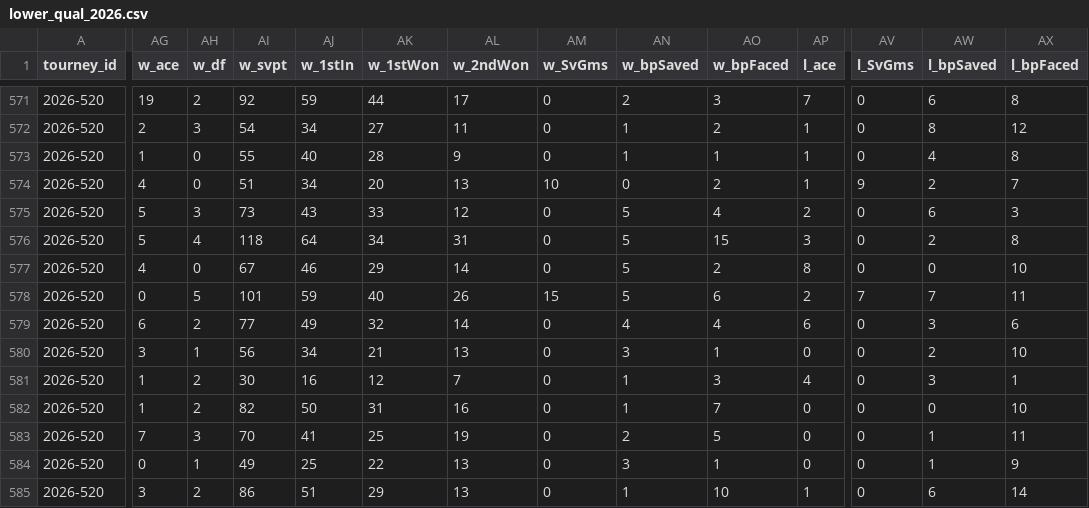
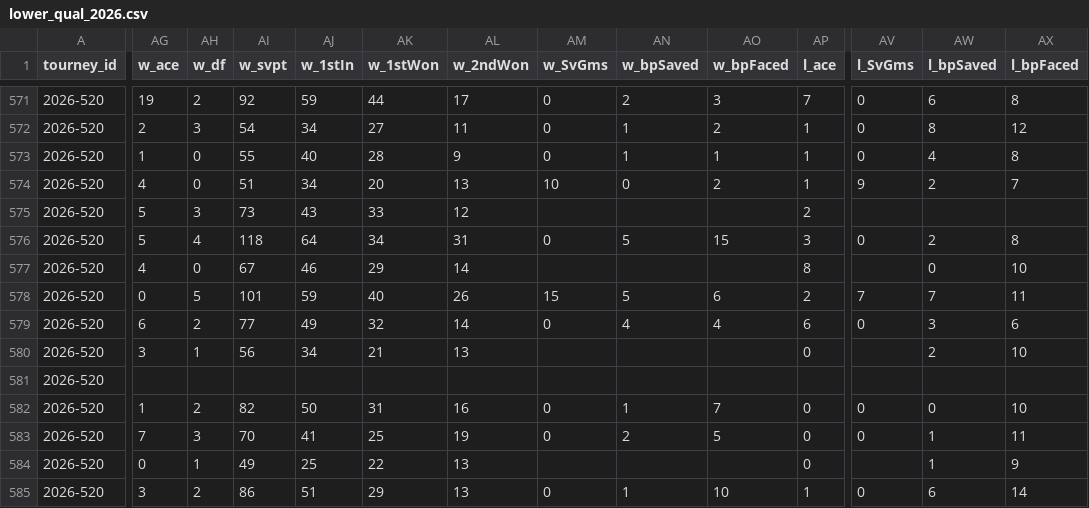
Before and after one commit to nickmac22-ui/Tennis-Data, a CSV file: data/lower_qual_2026.csv, drawn as a sheet; only a part is shown, gaps mark what is left out; the diff covers the shown part only; the diff names each change by its address in the sheet, - before the commit and + after, or states it on an @@ line.

Commit message:
data sync 2026-10-23

```diff
--- a/data/lower_qual_2026.csv
+++ b/data/lower_qual_2026.csv
-AM575 (w_SvGms): 0
+AM575 (w_SvGms): (empty)
-AN575 (w_bpSaved): 5
+AN575 (w_bpSaved): (empty)
-AO575 (w_bpFaced): 4
+AO575 (w_bpFaced): (empty)
-AV575 (l_SvGms): 0
+AV575 (l_SvGms): (empty)
-AW575 (l_bpSaved): 6
+AW575 (l_bpSaved): (empty)
-AX575 (l_bpFaced): 3
+AX575 (l_bpFaced): (empty)
-AM577 (w_SvGms): 0
+AM577 (w_SvGms): (empty)
-AN577 (w_bpSaved): 5
+AN577 (w_bpSaved): (empty)
-AO577 (w_bpFaced): 2
+AO577 (w_bpFaced): (empty)
-AV577 (l_SvGms): 0
+AV577 (l_SvGms): (empty)
-AM580:AM581 (w_SvGms): 0
+AM580:AM581 (w_SvGms): (empty)
-AN580 (w_bpSaved): 3
+AN580 (w_bpSaved): (empty)
-AO580 (w_bpFaced): 1
+AO580 (w_bpFaced): (empty)
-AV580:AV581 (l_SvGms): 0
+AV580:AV581 (l_SvGms): (empty)
-AG581 (w_ace): 1
+AG581 (w_ace): (empty)
-AH581 (w_df): 2
+AH581 (w_df): (empty)
-AI581 (w_svpt): 30
+AI581 (w_svpt): (empty)
-AJ581 (w_1stIn): 16
+AJ581 (w_1stIn): (empty)
-AK581 (w_1stWon): 12
+AK581 (w_1stWon): (empty)
-AL581 (w_2ndWon): 7
+AL581 (w_2ndWon): (empty)
-AN581 (w_bpSaved): 1
+AN581 (w_bpSaved): (empty)
-AO581 (w_bpFaced): 3
+AO581 (w_bpFaced): (empty)
-AP581 (l_ace): 4
+AP581 (l_ace): (empty)
-AW581 (l_bpSaved): 3
+AW581 (l_bpSaved): (empty)
-AX581 (l_bpFaced): 1
+AX581 (l_bpFaced): (empty)
-AM584 (w_SvGms): 0
+AM584 (w_SvGms): (empty)
-AN584 (w_bpSaved): 3
+AN584 (w_bpSaved): (empty)
-AO584 (w_bpFaced): 1
+AO584 (w_bpFaced): (empty)
-AV584 (l_SvGms): 0
+AV584 (l_SvGms): (empty)
```
Also changed, not shown: 60 edited cells elsewhere in this file, data/atp_matches_2025.csv, data/atp_matches_2026.csv, 2 other files.
